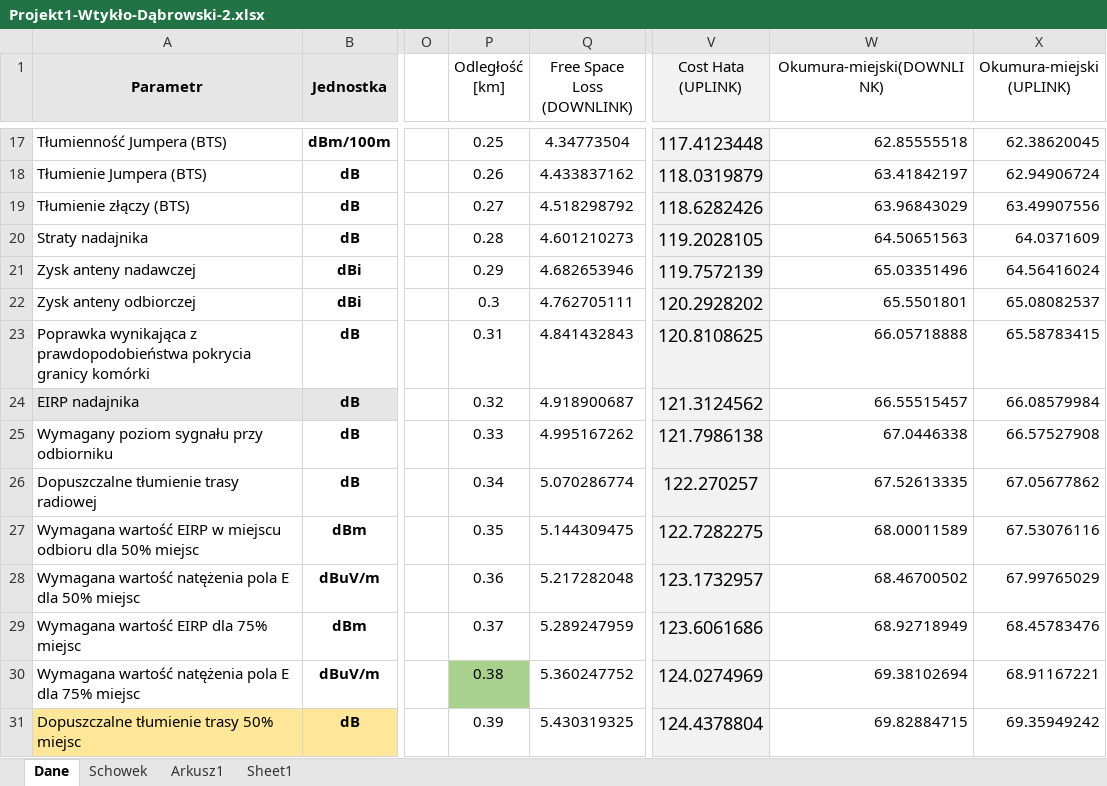
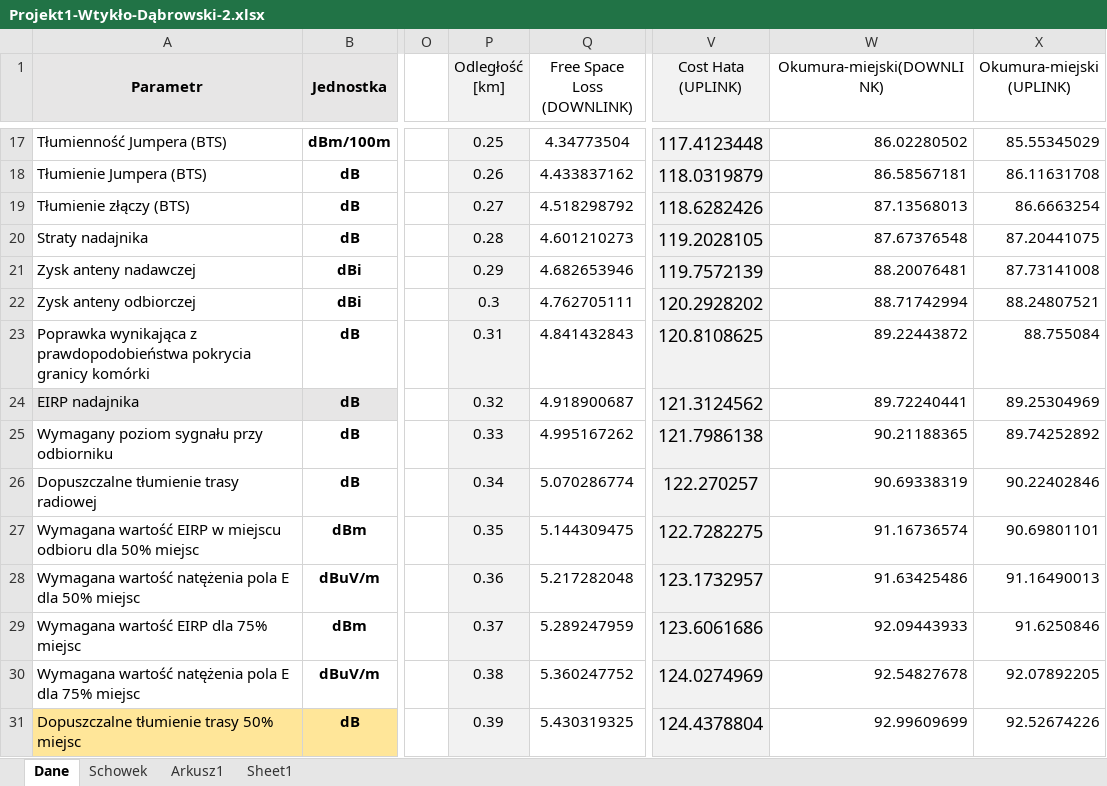
Before and after one commit to jankoEM/SISR, an Excel workbook: Projekt1-Wtykło-Dąbrowski-2.xlsx, sheet Dane, drawn as a sheet; only a part is shown, gaps mark what is left out; values as stored, in another font and other column widths than the file's, no borders; charts and pictures not drawn; the diff covers the shown part only; the diff names each change by its address in the sheet, - before the commit and + after, or states it on an @@ line.

```diff
--- a/Projekt1-Wtykło-Dąbrowski-2.xlsx (sheet Dane)
+++ b/Projekt1-Wtykło-Dąbrowski-2.xlsx (sheet Dane)
-P1:P29 fill: none
+P1:P29 fill: #F2F2F2
-W17 (Okumura-miejski(DOWNLINK)): 62.85555518
+W17 (Okumura-miejski(DOWNLINK)): 86.02280502
-X17 (Okumura-miejski (UPLINK)): 62.38620045
+X17 (Okumura-miejski (UPLINK)): 85.55345029
-W18 (Okumura-miejski(DOWNLINK)): 63.41842197
+W18 (Okumura-miejski(DOWNLINK)): 86.58567181
-X18 (Okumura-miejski (UPLINK)): 62.94906724
+X18 (Okumura-miejski (UPLINK)): 86.11631708
-W19 (Okumura-miejski(DOWNLINK)): 63.96843029
+W19 (Okumura-miejski(DOWNLINK)): 87.13568013
-X19 (Okumura-miejski (UPLINK)): 63.49907556
+X19 (Okumura-miejski (UPLINK)): 86.6663254
-W20 (Okumura-miejski(DOWNLINK)): 64.50651563
+W20 (Okumura-miejski(DOWNLINK)): 87.67376548
-X20 (Okumura-miejski (UPLINK)): 64.0371609
+X20 (Okumura-miejski (UPLINK)): 87.20441075
-W21 (Okumura-miejski(DOWNLINK)): 65.03351496
+W21 (Okumura-miejski(DOWNLINK)): 88.20076481
-X21 (Okumura-miejski (UPLINK)): 64.56416024
+X21 (Okumura-miejski (UPLINK)): 87.73141008
-W22 (Okumura-miejski(DOWNLINK)): 65.5501801
+W22 (Okumura-miejski(DOWNLINK)): 88.71742994
-X22 (Okumura-miejski (UPLINK)): 65.08082537
+X22 (Okumura-miejski (UPLINK)): 88.24807521
-W23 (Okumura-miejski(DOWNLINK)): 66.05718888
+W23 (Okumura-miejski(DOWNLINK)): 89.22443872
-X23 (Okumura-miejski (UPLINK)): 65.58783415
+X23 (Okumura-miejski (UPLINK)): 88.755084
-W24 (Okumura-miejski(DOWNLINK)): 66.55515457
+W24 (Okumura-miejski(DOWNLINK)): 89.72240441
-X24 (Okumura-miejski (UPLINK)): 66.08579984
+X24 (Okumura-miejski (UPLINK)): 89.25304969
-W25 (Okumura-miejski(DOWNLINK)): 67.0446338
+W25 (Okumura-miejski(DOWNLINK)): 90.21188365
-X25 (Okumura-miejski (UPLINK)): 66.57527908
+X25 (Okumura-miejski (UPLINK)): 89.74252892
-W26 (Okumura-miejski(DOWNLINK)): 67.52613335
+W26 (Okumura-miejski(DOWNLINK)): 90.69338319
-X26 (Okumura-miejski (UPLINK)): 67.05677862
+X26 (Okumura-miejski (UPLINK)): 90.22402846
-W27 (Okumura-miejski(DOWNLINK)): 68.00011589
+W27 (Okumura-miejski(DOWNLINK)): 91.16736574
-X27 (Okumura-miejski (UPLINK)): 67.53076116
+X27 (Okumura-miejski (UPLINK)): 90.69801101
-W28 (Okumura-miejski(DOWNLINK)): 68.46700502
+W28 (Okumura-miejski(DOWNLINK)): 91.63425486
-X28 (Okumura-miejski (UPLINK)): 67.99765029
+X28 (Okumura-miejski (UPLINK)): 91.16490013
-W29 (Okumura-miejski(DOWNLINK)): 68.92718949
+W29 (Okumura-miejski(DOWNLINK)): 92.09443933
-X29 (Okumura-miejski (UPLINK)): 68.45783476
+X29 (Okumura-miejski (UPLINK)): 91.6250846
-P30 fill: #A9D18E
+P30 fill: #F2F2F2
-W30 (Okumura-miejski(DOWNLINK)): 69.38102694
+W30 (Okumura-miejski(DOWNLINK)): 92.54827678
-X30 (Okumura-miejski (UPLINK)): 68.91167221
+X30 (Okumura-miejski (UPLINK)): 92.07892205
-P31 fill: none
+P31 fill: #F2F2F2
-W31 (Okumura-miejski(DOWNLINK)): 69.82884715
+W31 (Okumura-miejski(DOWNLINK)): 92.99609699
-X31 (Okumura-miejski (UPLINK)): 69.35949242
+X31 (Okumura-miejski (UPLINK)): 92.52674226
```
Also changed, not shown: 1110 edited cells, cell formats and merged cells elsewhere in this sheet, sheet Schowek, charts or pictures, 1 other file.
